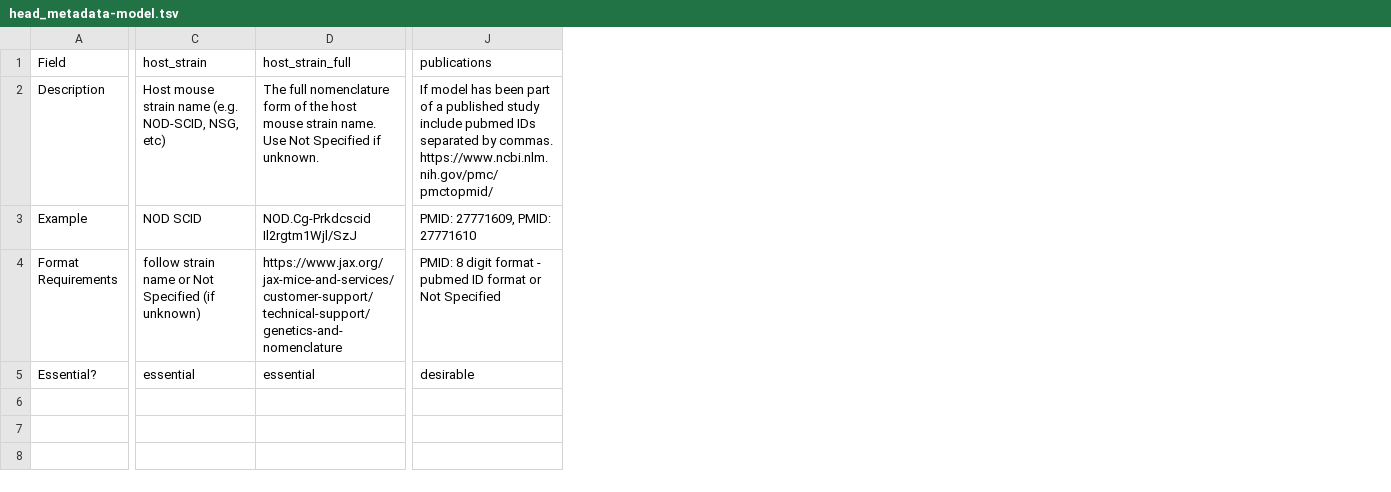
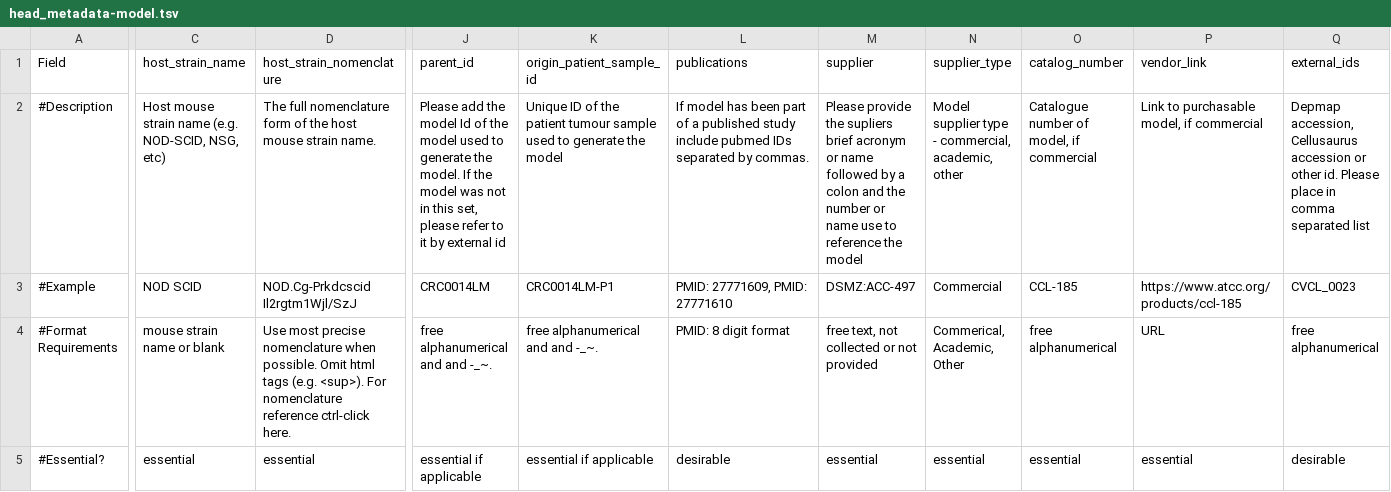
Before and after one commit to PDCMFinder/pdx-transformer, a TSV file: src/main/resources/templates/head_metadata-model.tsv, drawn as a sheet; only a part is shown, gaps mark what is left out; removed rows and columns are numbered as before the commit, all else as after; rows hold the shown columns only; the diff names each change by its address in the sheet, - before the commit and + after, or states it on an @@ line.

```diff
--- a/src/main/resources/templates/head_metadata-model.tsv
+++ b/src/main/resources/templates/head_metadata-model.tsv
+column J (parent_id), rows 2-3: Please add the model Id of the model used to generate the model. If the model was not in this set, please refer to it by external id | CRC0014LM; row 5: essential if applicable
+column K (origin_patient_sample_id), rows 2-3: Unique ID of the patient tumour sample used to generate the model | CRC0014LM-P1; row 5: essential if applicable
+column M (supplier), rows 2-3: Please provide the supliers brief acronym or name followed by a colon and the number or name use to reference the model | DSMZ:ACC-497; row 5: essential
+column N (supplier_type), rows 2-3: Model supplier type - commercial, academic, other | Commercial; row 5: essential
+column O (catalog_number), rows 2-3: Catalogue number of model, if commercial | CCL-185; row 5: essential
+column P (vendor_link), rows 2-3: Link to purchasable model, if commercial | https://www.atcc.org/products/ccl-185; row 5: essential
+column Q (external_ids), rows 2-3: Depmap accession, Cellusaurus accession or other id. Please place in comma separated list | CVCL_0023; row 5: desirable
-C1: host_strain
+C1: host_strain_name
-D1: host_strain_full
+D1: host_strain_nomenclature
-A2 (Field): Description
+A2 (Field): #Description
-D2 (host_strain_nomenclature): …strain name. Use Not Specified if unknown.
+D2 (host_strain_nomenclature): …strain name.
-L2 (publications): …by commas. https://www.ncbi.nlm.nih.gov/pmc/pmctopmid/
+L2 (publications): …by commas.
-A3 (Field): Example
+A3 (Field): #Example
-row 4: Format Requirements | follow strain name or Not Specified (if unknown) | https://www.jax.org/jax-mice-and-services/customer-support/technical-support/genetics-and-nomenclature | PMID: 8 digit format - pubmed ID format or Not Specified
+row 4: #Format Requirements | mouse strain name or blank | Use most precise nomenclature when possible. Omit html tags (e.g. <sup>). For nomenclature reference ctrl-click here. | free alphanumerical and and -_~. | free alphanumerical and and -_~. | PMID: 8 digit format | free text, not collected or not provided | Commerical, Academic, Other | free alphanumerical | URL | free alphanumerical
-A5 (Field): Essential?
+A5 (Field): #Essential?
```
Also changed, not shown: src/main/resources/templates/head_metadata-sample.tsv, target/classes/templates/head_metadata-cell_model.tsv, 34 other files.
